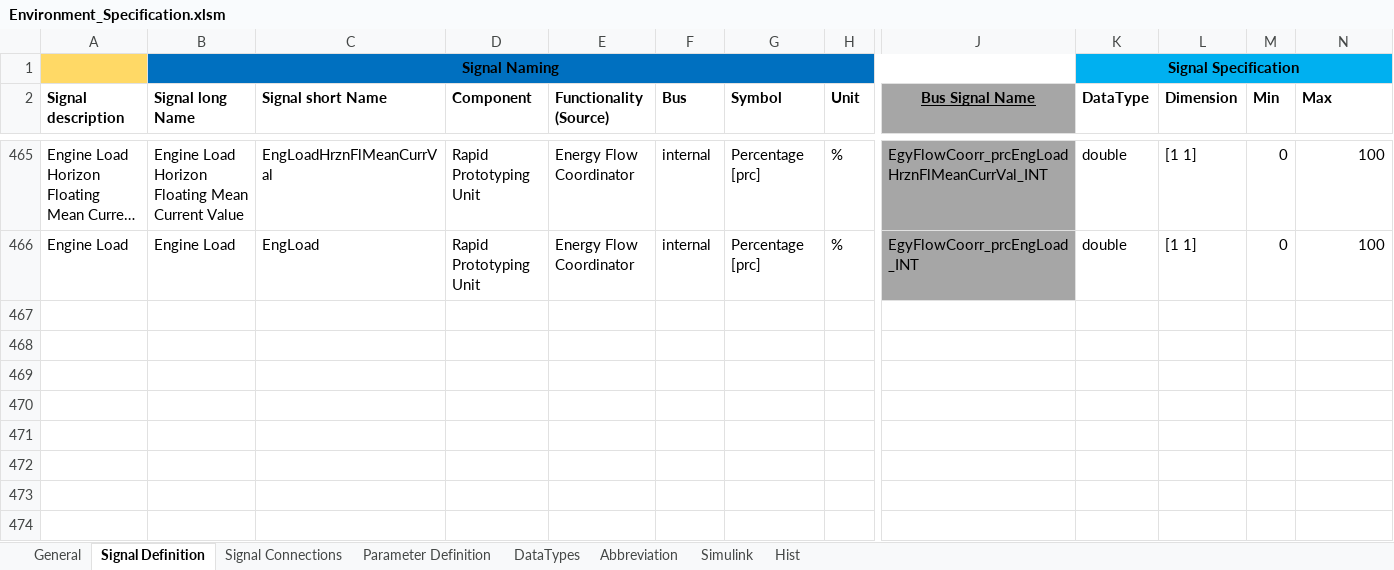
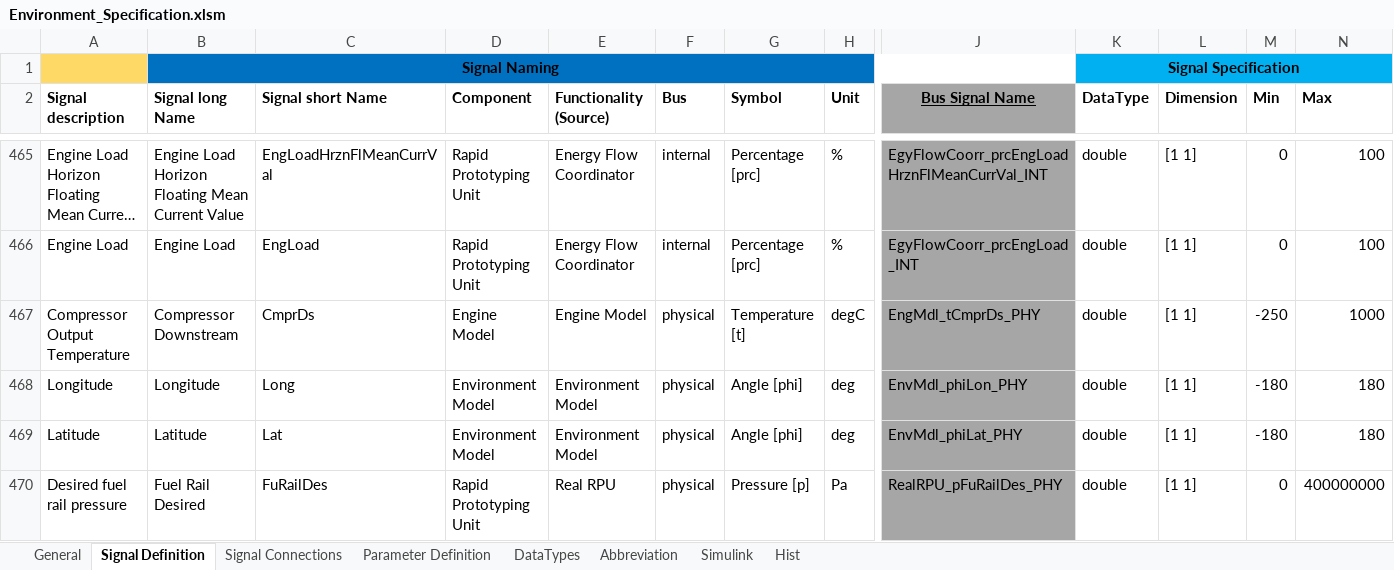
Before and after one commit to eozatay/optitruck_simulator, an Excel workbook: Environment_Specification.xlsm, sheet Signal Definition, drawn as a sheet; only a part is shown, gaps mark what is left out; long unchanged cells end in …; values as stored, in another font and other column widths than the file's, no borders; charts and pictures not drawn; rows hold the shown columns only; the diff names each change by its address in the sheet, - before the commit and + after, or states it on an @@ line.

Commit message:
Environment_Specification.xlsm file in EnvSpec_FO branch merged to master, Virtual EAT Models added

```diff
--- a/Environment_Specification.xlsm (sheet Signal Definition)
+++ b/Environment_Specification.xlsm (sheet Signal Definition)
+row 467: Compressor Output Temperature | Compressor Downstream | CmprDs | Engine Model | Engine Model | physical | Temperature [t] | degC | EngMdl_tCmprDs_PHY | double | [1 1] | -250 | 1000
+row 468: Longitude | Longitude | Long | Environment Model | Environment Model | physical | Angle [phi] | deg | EnvMdl_phiLon_PHY | double | [1 1] | -180 | 180
+row 469: Latitude | Latitude | Lat | Environment Model | Environment Model | physical | Angle [phi] | deg | EnvMdl_phiLat_PHY | double | [1 1] | -180 | 180
+row 470: Desired fuel rail pressure | Fuel Rail Desired | FuRailDes | Rapid Prototyping Unit | Real RPU | physical | Pressure [p] | Pa | RealRPU_pFuRailDes_PHY | double | [1 1] | 0 | 400000000
```
Also changed, not shown: sheet Signal Connections, sheet Parameter Definition, charts or pictures, 2 other files.
